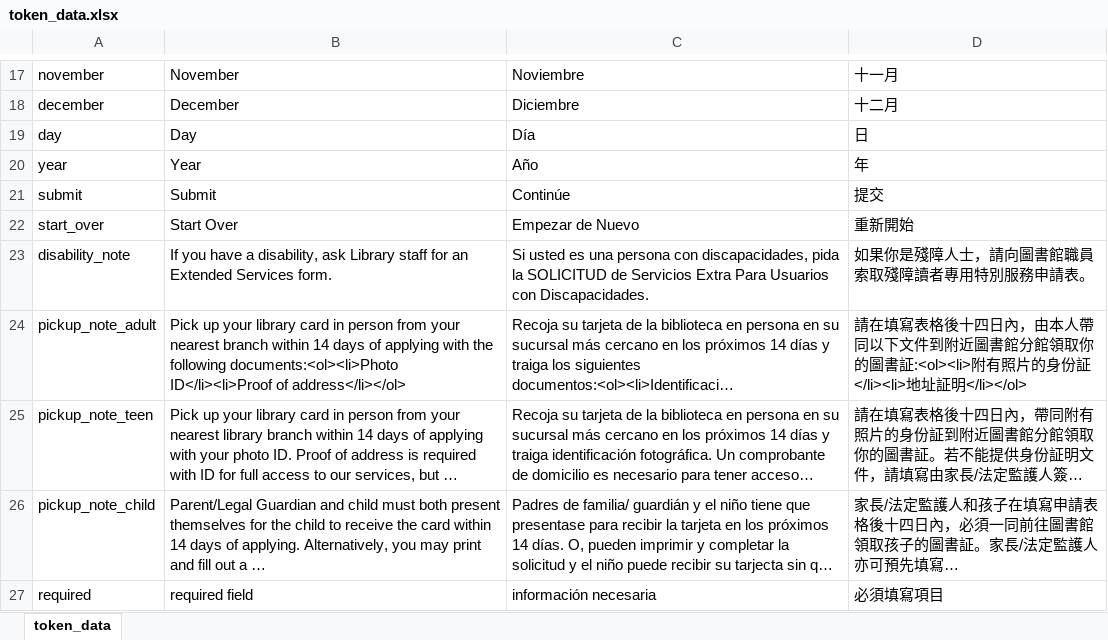
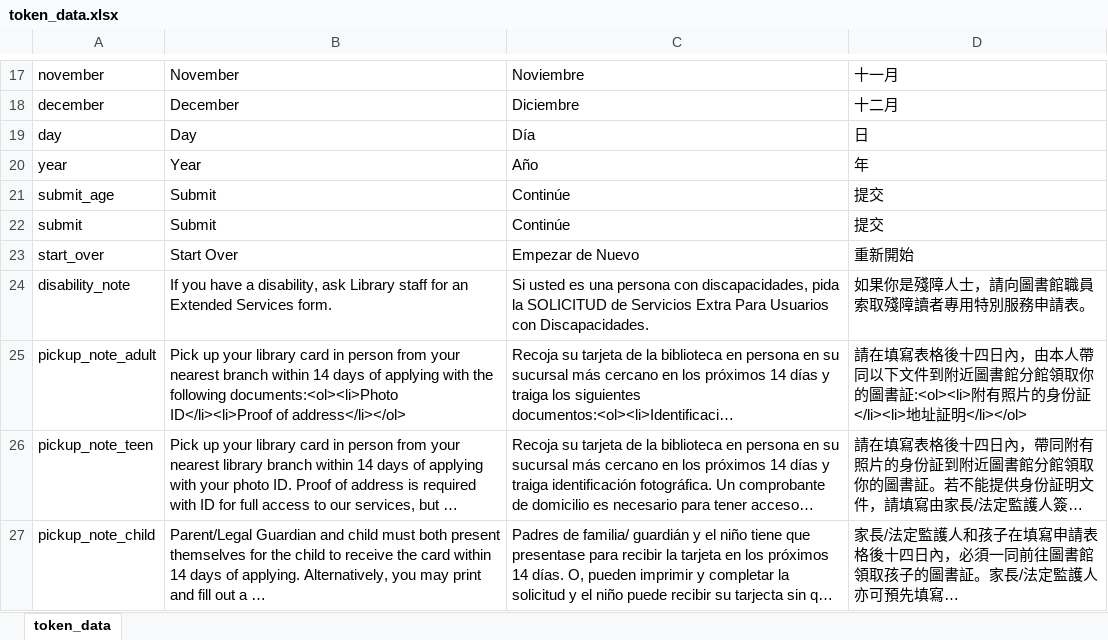
Before and after one commit to windsorschmidt/millennium-selfreg, an Excel workbook: token_data.xlsx, sheet token_data, drawn as a sheet; only a part is shown, gaps mark what is left out; the shorter side is filled out with more unchanged rows; long unchanged cells end in …; values as stored, in another font and other column widths than the file's, no borders; the diff names each change by its address in the sheet, - before the commit and + after, or states it on an @@ line.

Commit message:
submit button now has unique id in selfreg.html

```diff
--- a/token_data.xlsx (sheet token_data)
+++ b/token_data.xlsx (sheet token_data)
+row 21: submit_age | Submit | Continúe | 提交
```
Also changed, not shown: 3 other files.
